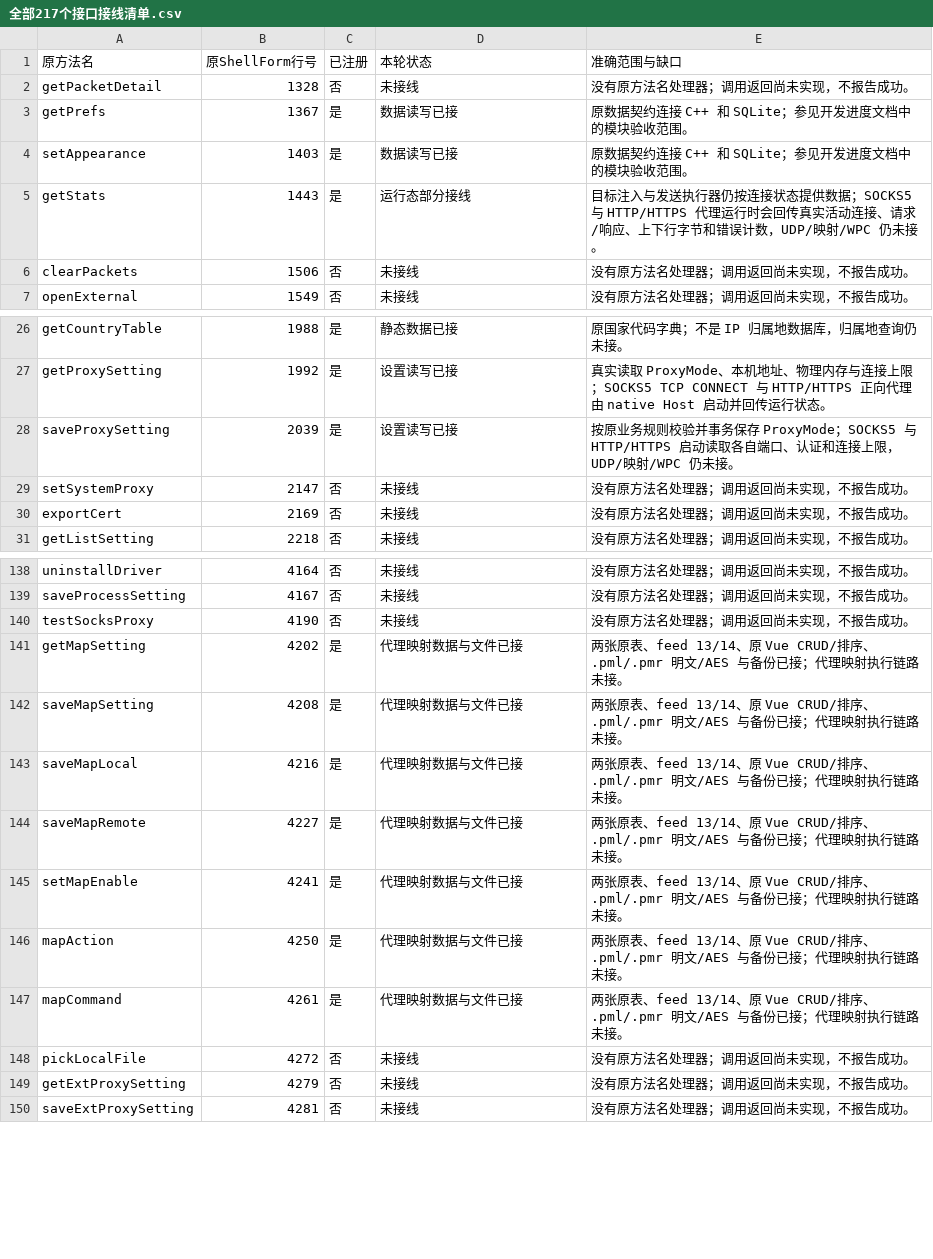
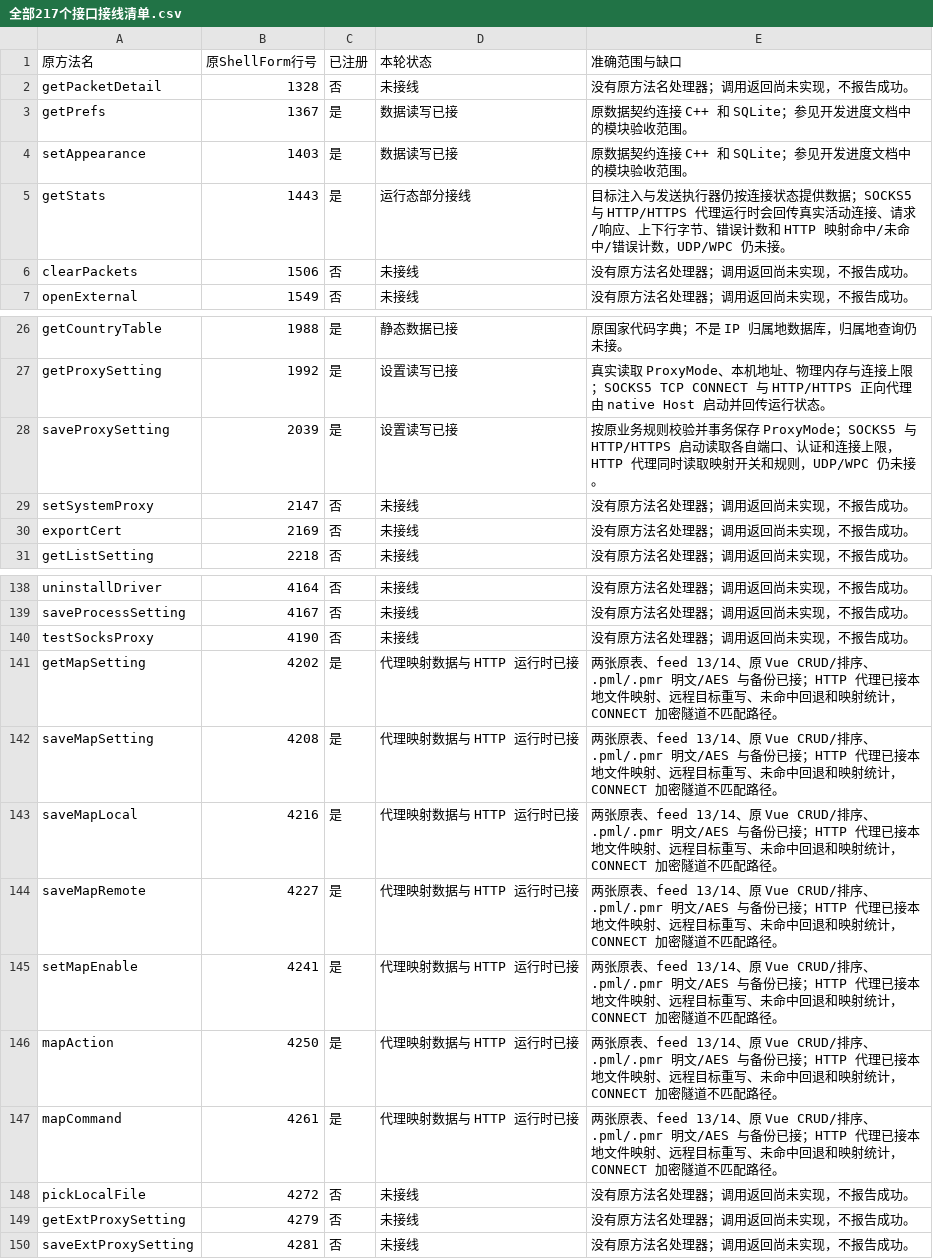
Before and after one commit to zengkai886/WPE, a CSV file: docs/全部217个接口接线清单.csv, drawn as a sheet; only a part is shown, gaps mark what is left out.

```diff
--- a/docs/全部217个接口接线清单.csv
+++ b/docs/全部217个接口接线清单.csv
@@ -4,3 +4,3 @@ getPrefs,1367,是,数据读写已接,原数据契约连接 C++ 和 SQLite；参
 setAppearance,1403,是,数据读写已接,原数据契约连接 C++ 和 SQLite；参见开发进度文档中的模块验收范围。
-getStats,1443,是,运行态部分接线,目标注入与发送执行器仍按连接状态提供数据；SOCKS5 与 HTTP/HTTPS 代理运行时会回传真实活动连接、请求/响应、上下行字节和错误计数，UDP/映射/WPC 仍未接。
+getStats,1443,是,运行态部分接线,目标注入与发送执行器仍按连接状态提供数据；SOCKS5 与 HTTP/HTTPS 代理运行时会回传真实活动连接、请求/响应、上下行字节、错误计数和 HTTP 映射命中/未命中/错误计数，UDP/WPC 仍未接。
 clearPackets,1506,否,未接线,没有原方法名处理器；调用返回尚未实现，不报告成功。
@@ -27,3 +27,3 @@ getCountryTable,1988,是,静态数据已接,原国家代码字典；不是 IP
 getProxySetting,1992,是,设置读写已接,真实读取 ProxyMode、本机地址、物理内存与连接上限；SOCKS5 TCP CONNECT 与 HTTP/HTTPS 正向代理由 native Host 启动并回传运行状态。
-saveProxySetting,2039,是,设置读写已接,按原业务规则校验并事务保存 ProxyMode；SOCKS5 与 HTTP/HTTPS 启动读取各自端口、认证和连接上限，UDP/映射/WPC 仍未接。
+saveProxySetting,2039,是,设置读写已接,按原业务规则校验并事务保存 ProxyMode；SOCKS5 与 HTTP/HTTPS 启动读取各自端口、认证和连接上限，HTTP 代理同时读取映射开关和规则，UDP/WPC 仍未接。
 setSystemProxy,2147,否,未接线,没有原方法名处理器；调用返回尚未实现，不报告成功。
@@ -140,9 +140,9 @@ saveProcessSetting,4167,否,未接线,没有原方法名处理器；调用返回
 testSocksProxy,4190,否,未接线,没有原方法名处理器；调用返回尚未实现，不报告成功。
-getMapSetting,4202,是,代理映射数据与文件已接,两张原表、feed 13/14、原 Vue CRUD/排序、.pml/.pmr 明文/AES 与备份已接；代理映射执行链路未接。
-saveMapSetting,4208,是,代理映射数据与文件已接,两张原表、feed 13/14、原 Vue CRUD/排序、.pml/.pmr 明文/AES 与备份已接；代理映射执行链路未接。
-saveMapLocal,4216,是,代理映射数据与文件已接,两张原表、feed 13/14、原 Vue CRUD/排序、.pml/.pmr 明文/AES 与备份已接；代理映射执行链路未接。
-saveMapRemote,4227,是,代理映射数据与文件已接,两张原表、feed 13/14、原 Vue CRUD/排序、.pml/.pmr 明文/AES 与备份已接；代理映射执行链路未接。
-setMapEnable,4241,是,代理映射数据与文件已接,两张原表、feed 13/14、原 Vue CRUD/排序、.pml/.pmr 明文/AES 与备份已接；代理映射执行链路未接。
-mapAction,4250,是,代理映射数据与文件已接,两张原表、feed 13/14、原 Vue CRUD/排序、.pml/.pmr 明文/AES 与备份已接；代理映射执行链路未接。
-mapCommand,4261,是,代理映射数据与文件已接,两张原表、feed 13/14、原 Vue CRUD/排序、.pml/.pmr 明文/AES 与备份已接；代理映射执行链路未接。
+getMapSetting,4202,是,代理映射数据与 HTTP 运行时已接,两张原表、feed 13/14、原 Vue CRUD/排序、.pml/.pmr 明文/AES 与备份已接；HTTP 代理已接本地文件映射、远程目标重写、未命中回退和映射统计，CONNECT 加密隧道不匹配路径。
+saveMapSetting,4208,是,代理映射数据与 HTTP 运行时已接,两张原表、feed 13/14、原 Vue CRUD/排序、.pml/.pmr 明文/AES 与备份已接；HTTP 代理已接本地文件映射、远程目标重写、未命中回退和映射统计，CONNECT 加密隧道不匹配路径。
+saveMapLocal,4216,是,代理映射数据与 HTTP 运行时已接,两张原表、feed 13/14、原 Vue CRUD/排序、.pml/.pmr 明文/AES 与备份已接；HTTP 代理已接本地文件映射、远程目标重写、未命中回退和映射统计，CONNECT 加密隧道不匹配路径。
+saveMapRemote,4227,是,代理映射数据与 HTTP 运行时已接,两张原表、feed 13/14、原 Vue CRUD/排序、.pml/.pmr 明文/AES 与备份已接；HTTP 代理已接本地文件映射、远程目标重写、未命中回退和映射统计，CONNECT 加密隧道不匹配路径。
+setMapEnable,4241,是,代理映射数据与 HTTP 运行时已接,两张原表、feed 13/14、原 Vue CRUD/排序、.pml/.pmr 明文/AES 与备份已接；HTTP 代理已接本地文件映射、远程目标重写、未命中回退和映射统计，CONNECT 加密隧道不匹配路径。
+mapAction,4250,是,代理映射数据与 HTTP 运行时已接,两张原表、feed 13/14、原 Vue CRUD/排序、.pml/.pmr 明文/AES 与备份已接；HTTP 代理已接本地文件映射、远程目标重写、未命中回退和映射统计，CONNECT 加密隧道不匹配路径。
+mapCommand,4261,是,代理映射数据与 HTTP 运行时已接,两张原表、feed 13/14、原 Vue CRUD/排序、.pml/.pmr 明文/AES 与备份已接；HTTP 代理已接本地文件映射、远程目标重写、未命中回退和映射统计，CONNECT 加密隧道不匹配路径。
 pickLocalFile,4272,否,未接线,没有原方法名处理器；调用返回尚未实现，不报告成功。
```
Also changed, not shown: 10 other files.
